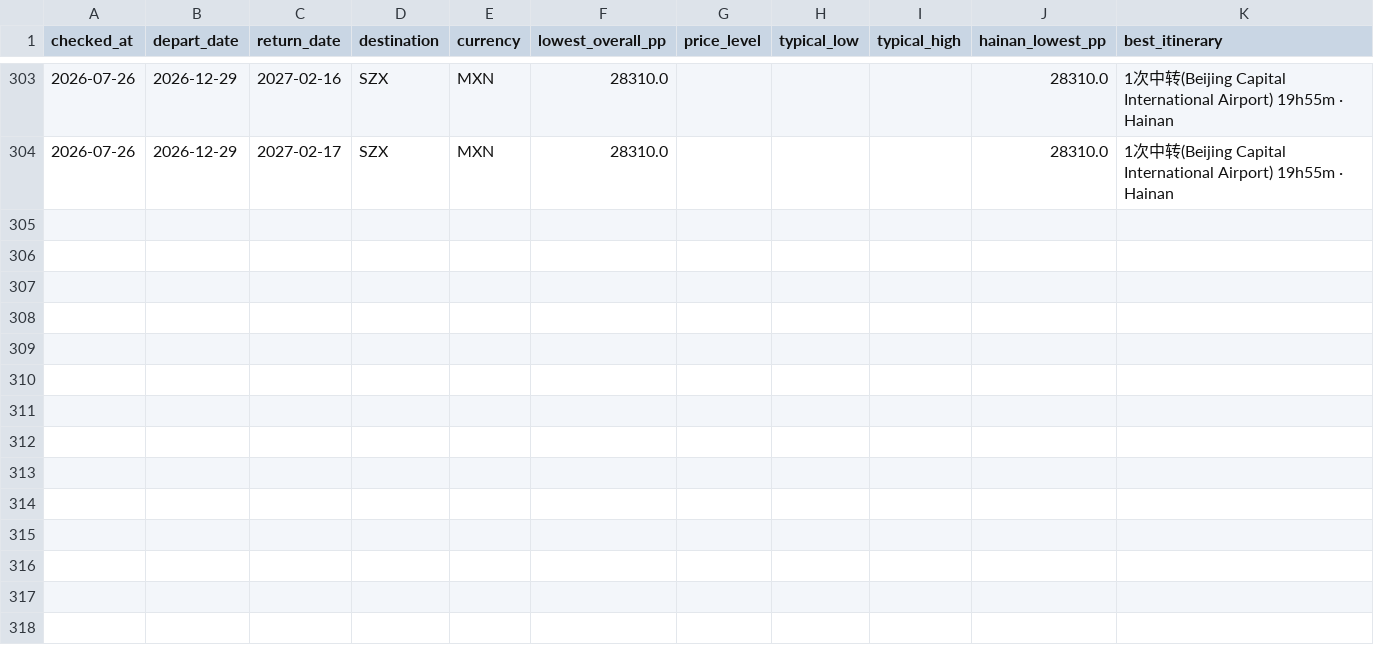
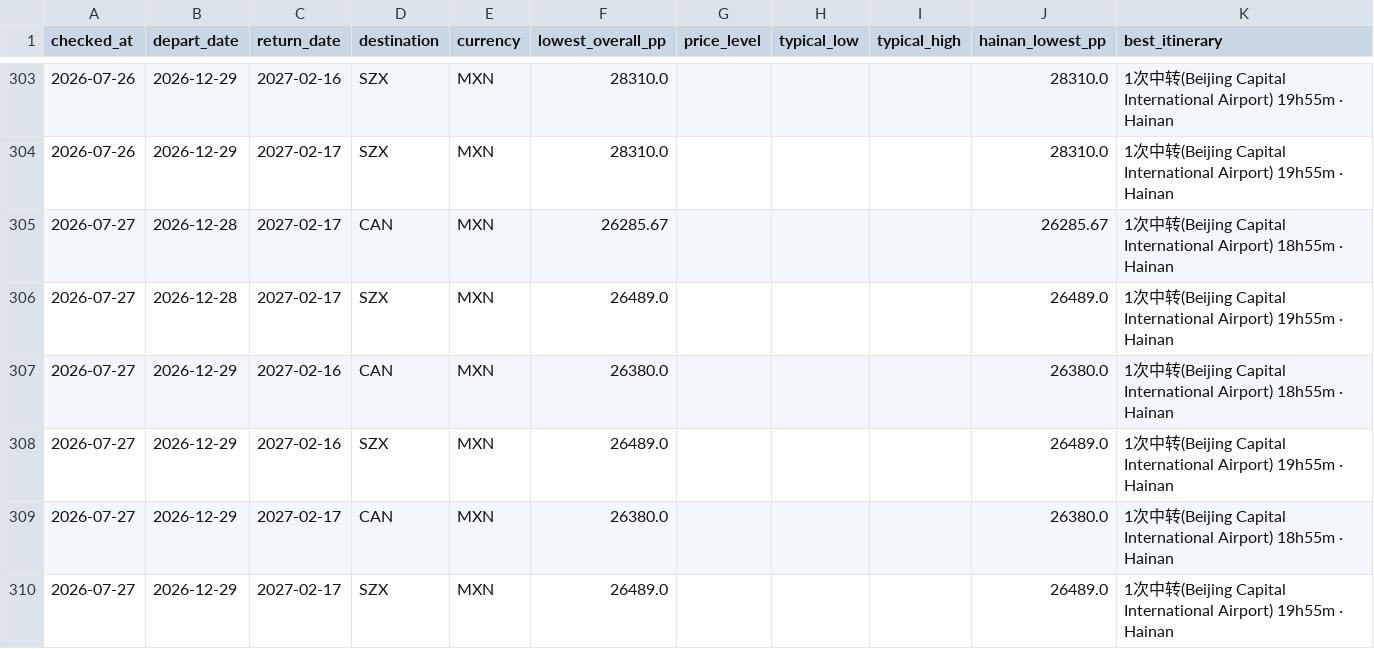
Before and after one commit to WenXuanHuang19/GoHomeMX_CH, a CSV file: data/price_history.csv, drawn as a sheet; only a part is shown, gaps mark what is left out; the diff names each change by its address in the sheet, - before the commit and + after, or states it on an @@ line.

```diff
--- a/data/price_history.csv
+++ b/data/price_history.csv
+row 305: 2026-07-27 | 2026-12-28 | 2027-02-17 | CAN | MXN | 26285.67 |  |  |  | 26285.67 | 1次中转(Beijing Capital International Airport) 18h55m · Hainan
+row 306: 2026-07-27 | 2026-12-28 | 2027-02-17 | SZX | MXN | 26489.0 |  |  |  | 26489.0 | 1次中转(Beijing Capital International Airport) 19h55m · Hainan
+row 307: 2026-07-27 | 2026-12-29 | 2027-02-16 | CAN | MXN | 26380.0 |  |  |  | 26380.0 | 1次中转(Beijing Capital International Airport) 18h55m · Hainan
+row 308: 2026-07-27 | 2026-12-29 | 2027-02-16 | SZX | MXN | 26489.0 |  |  |  | 26489.0 | 1次中转(Beijing Capital International Airport) 19h55m · Hainan
+row 309: 2026-07-27 | 2026-12-29 | 2027-02-17 | CAN | MXN | 26380.0 |  |  |  | 26380.0 | 1次中转(Beijing Capital International Airport) 18h55m · Hainan
+row 310: 2026-07-27 | 2026-12-29 | 2027-02-17 | SZX | MXN | 26489.0 |  |  |  | 26489.0 | 1次中转(Beijing Capital International Airport) 19h55m · Hainan
```
